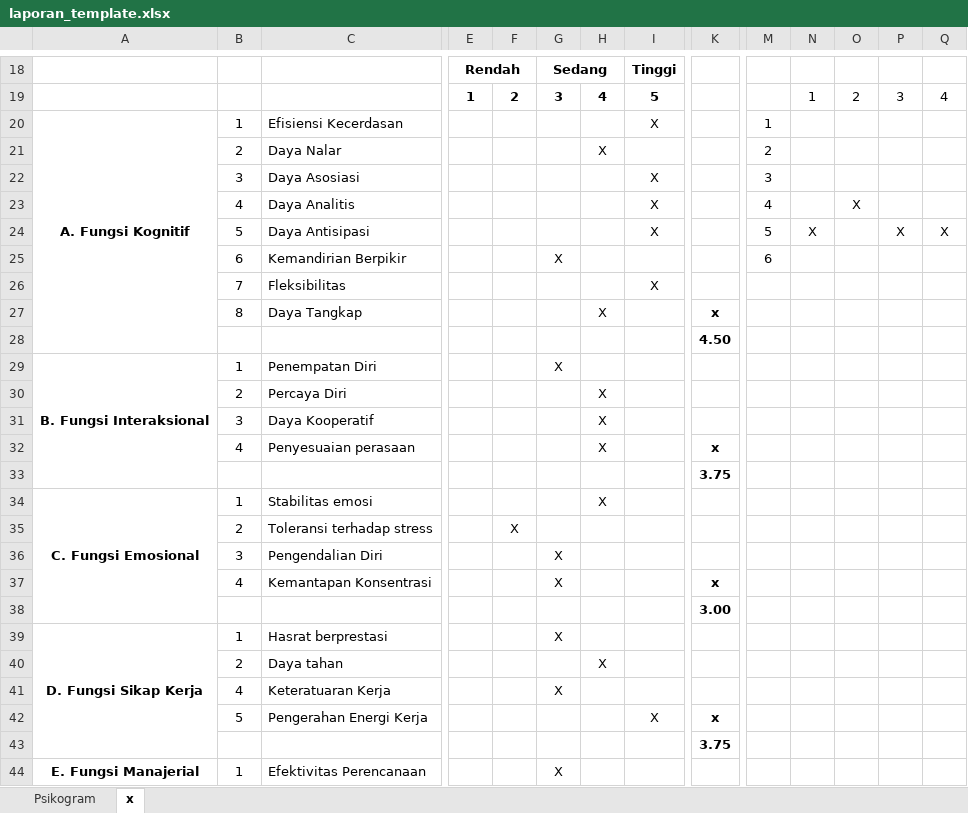
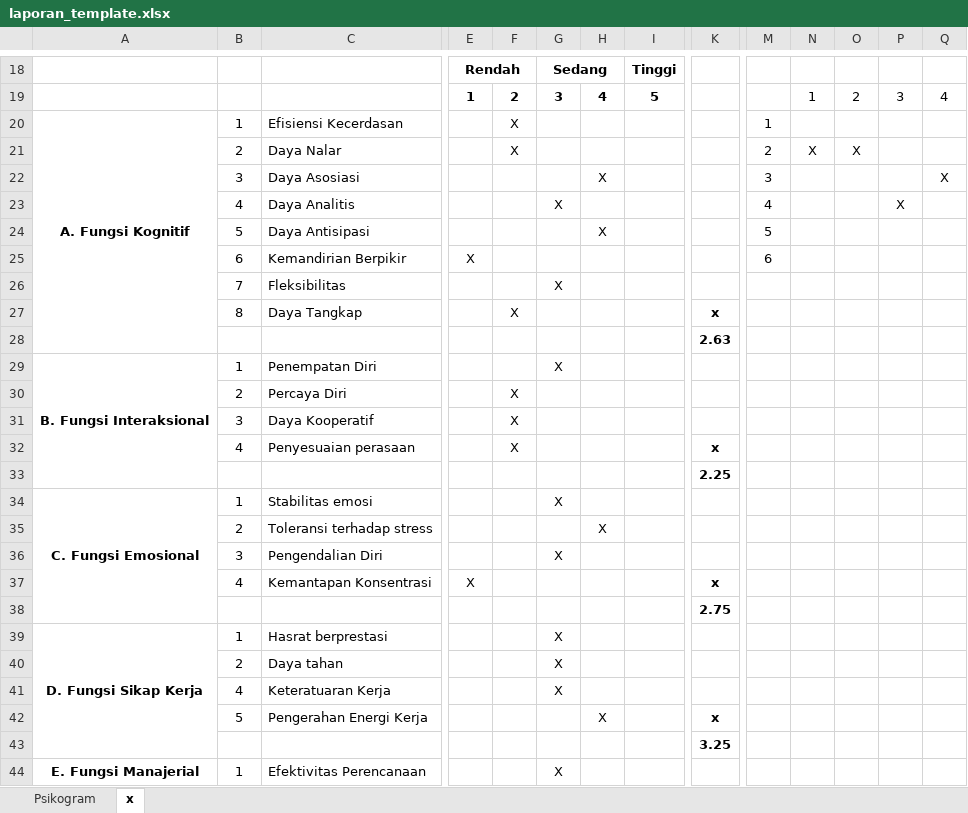
Before and after one commit to chandraseta/pmo-project, an Excel workbook: storage/app/templates/laporan_template.xlsx, sheet x, drawn as a sheet; only a part is shown, gaps mark what is left out; values as stored, in another font and other column widths than the file's, no borders; charts and pictures not drawn; removed rows and columns are numbered as before the commit, all else as after; rows hold the shown columns only; the diff covers the shown part only; the diff names each change by its address in the sheet, - before the commit and + after, or states it on an @@ line.

```diff
--- a/storage/app/templates/laporan_template.xlsx (sheet x)
+++ b/storage/app/templates/laporan_template.xlsx (sheet x)
-row 20: A. Fungsi Kognitif | 1 | Efisiensi Kecerdasan |  |  |  |  | X |  | 1
-row 21:  | 2 | Daya Nalar |  |  |  | X |  |  | 2
-row 22:  | 3 | Daya Asosiasi |  |  |  |  | X |  | 3
-row 23:  | 4 | Daya Analitis |  |  |  |  | X |  | 4 |  | X
-row 24:  | 5 | Daya Antisipasi |  |  |  |  | X |  | 5 | X |  | X | X
+row 20: A. Fungsi Kognitif | 1 | Efisiensi Kecerdasan |  | X |  |  |  |  | 1
+row 21:  | 2 | Daya Nalar |  | X |  |  |  |  | 2 | X | X
+row 22:  | 3 | Daya Asosiasi |  |  |  | X |  |  | 3 |  |  |  | X
+row 23:  | 4 | Daya Analitis |  |  | X |  |  |  | 4 |  |  | X
+row 24:  | 5 | Daya Antisipasi |  |  |  | X |  |  | 5
-E25: (empty)
+E25: X
-G25: X
+G25: (empty)
-G26: (empty)
+G26: X
-I26: X
+I26: (empty)
-F27: (empty)
+F27: X
-H27: X
+H27: (empty)
-K28: 4.50
+K28: 2.63
-F30:F32: (empty)
+F30:F32: X
-H30:H32: X
+H30:H32: (empty)
-K33: 3.75
+K33: 2.25
-G34: (empty)
+G34: X
-H34: X
+H34: (empty)
-F35: X
+F35: (empty)
-H35: (empty)
+H35: X
-E37: (empty)
+E37: X
-G37: X
+G37: (empty)
-K38: 3.00
+K38: 2.75
-G40: (empty)
+G40: X
-H40: X
+H40: (empty)
-H42: (empty)
+H42: X
-I42: X
+I42: (empty)
-K43: 3.75
+K43: 3.25
```
Also changed, not shown: 23 edited cells and cell formats elsewhere in this sheet, sheet Psikogram, charts or pictures, 1 other file.
